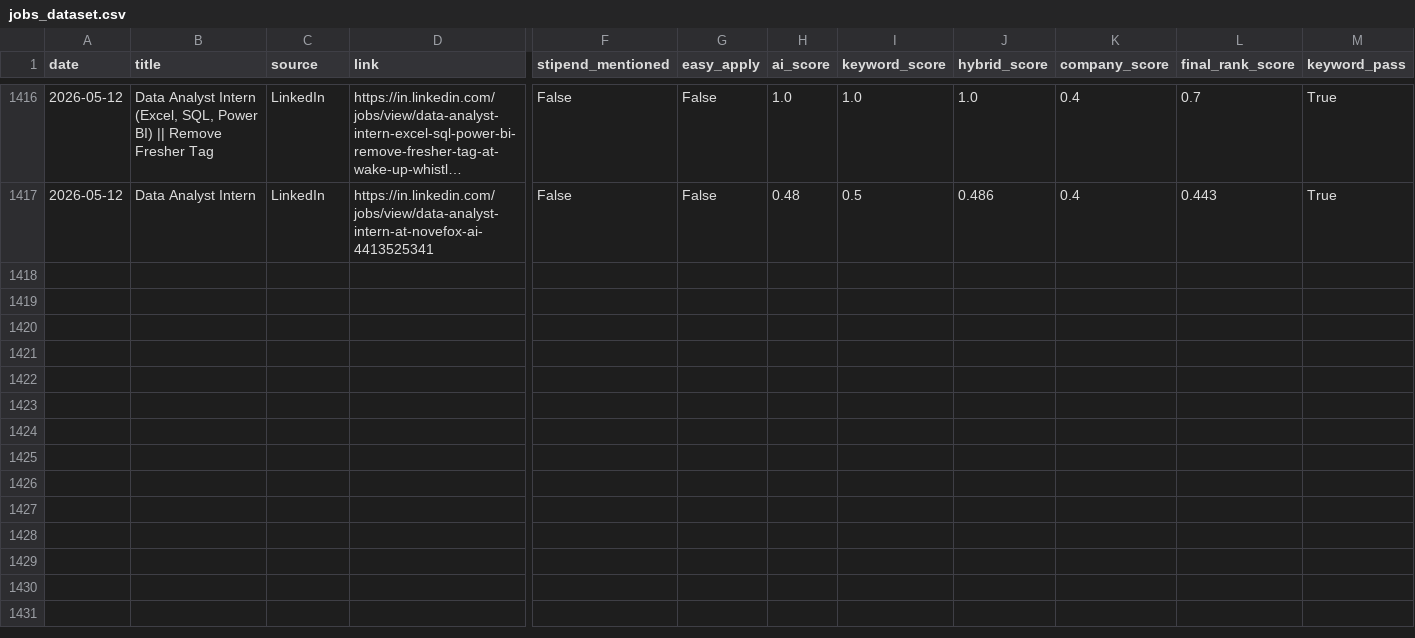
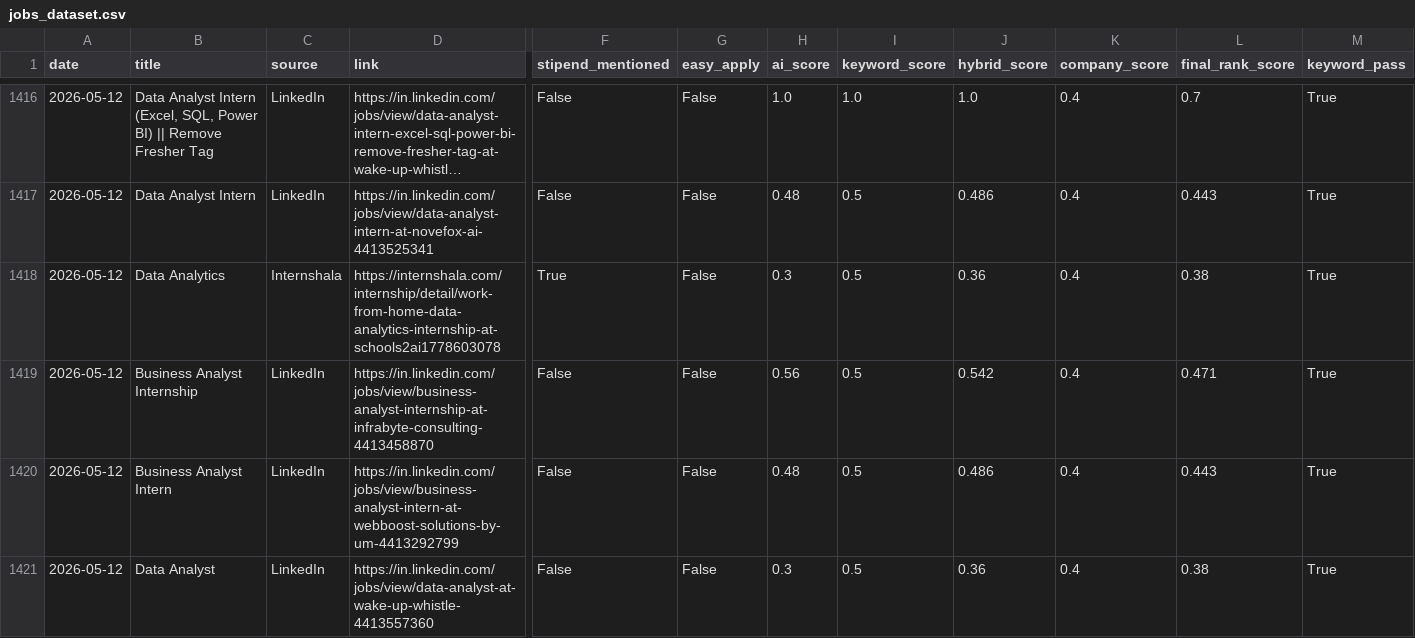
Before and after one commit to darshanmali99/ai-job-agent, a CSV file: jobs_dataset.csv, drawn as a sheet; only a part is shown, gaps mark what is left out; long unchanged cells end in …; rows hold the shown columns only; the diff names each change by its address in the sheet, - before the commit and + after, or states it on an @@ line.

```diff
--- a/jobs_dataset.csv
+++ b/jobs_dataset.csv
+row 1418: 2026-05-12 | Data Analytics | Internshala | https://internshala.com/internship/detail/work-from-home-data-analytics-internship-at-schools2ai1778603078 | True | False | 0.3 | 0.5 | 0.36 | 0.4 | 0.38 | True
+row 1419: 2026-05-12 | Business Analyst Internship | LinkedIn | https://in.linkedin.com/jobs/view/business-analyst-internship-at-infrabyte-consulting-4413458870 | False | False | 0.56 | 0.5 | 0.542 | 0.4 | 0.471 | True
+row 1420: 2026-05-12 | Business Analyst Intern | LinkedIn | https://in.linkedin.com/jobs/view/business-analyst-intern-at-webboost-solutions-by-um-4413292799 | False | False | 0.48 | 0.5 | 0.486 | 0.4 | 0.443 | True
+row 1421: 2026-05-12 | Data Analyst | LinkedIn | https://in.linkedin.com/jobs/view/data-analyst-at-wake-up-whistle-4413557360 | False | False | 0.3 | 0.5 | 0.36 | 0.4 | 0.38 | True
```
Also changed, not shown: 1 other file.
